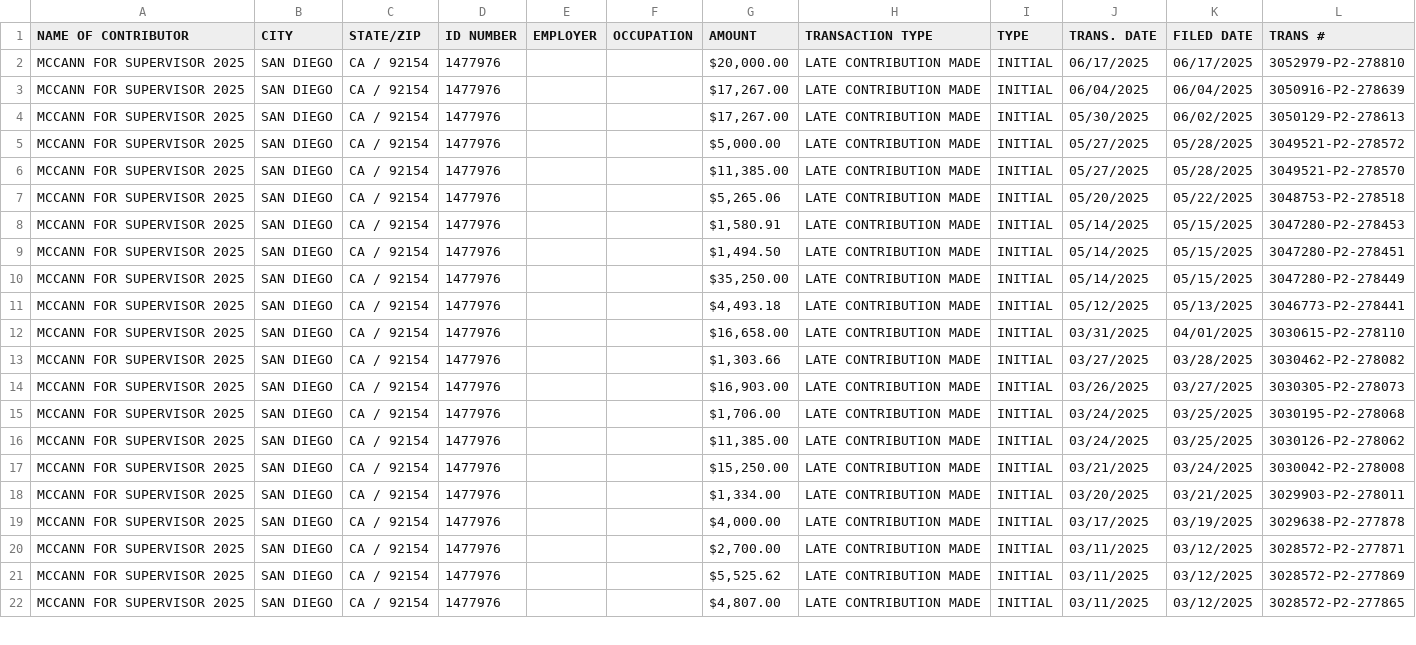
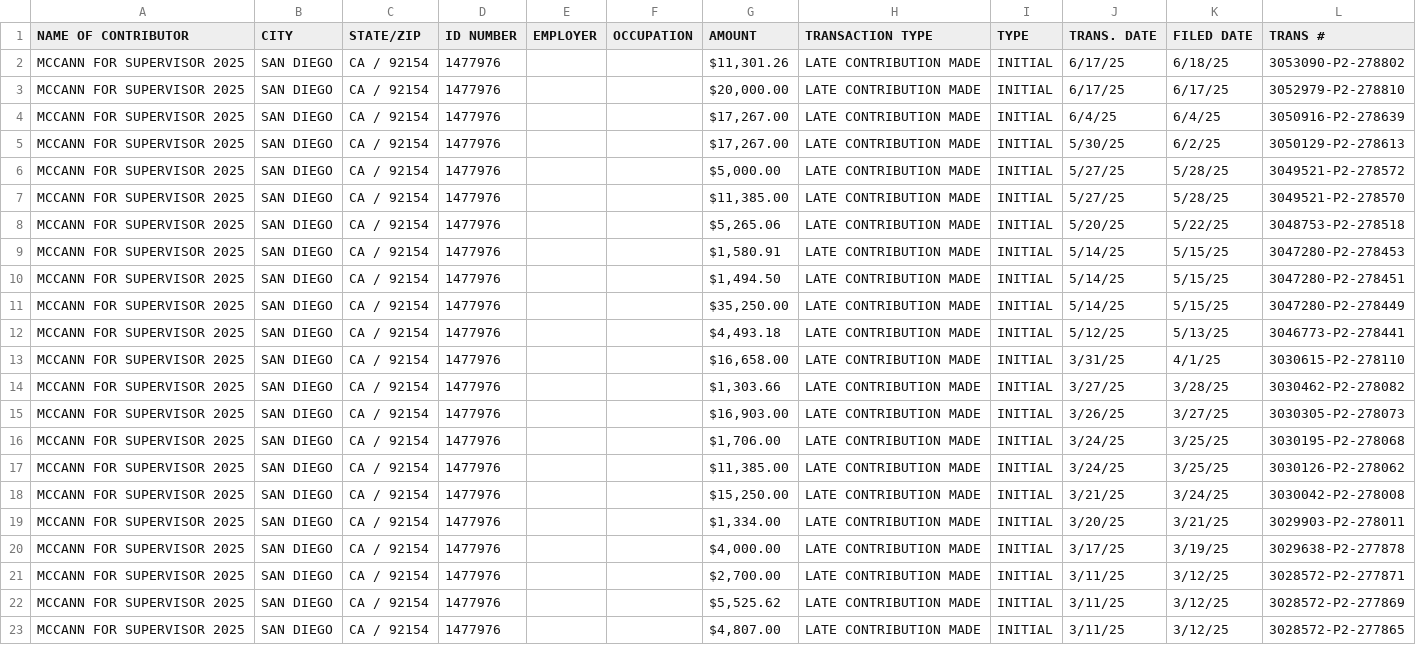
Before and after one commit to mph372/sd-d1-runoff-tracker, a CSV file: public/data/party_money/republican_party.csv, drawn as a sheet; only a part is shown; addresses are those after the commit; the diff covers the shown part only; the diff names each change by its address in the sheet, - before the commit and + after, or states it on an @@ line.

```diff
--- a/public/data/party_money/republican_party.csv
+++ b/public/data/party_money/republican_party.csv
+row 2: MCCANN FOR SUPERVISOR 2025 | SAN DIEGO | CA / 92154 | 1477976 |  |  | $11,301.26 | LATE CONTRIBUTION MADE | INITIAL | 6/17/25 | 6/18/25 | 3053090-P2-278802
-J3 (TRANS. DATE): 06/17/2025
+J3 (TRANS. DATE): 6/17/25
-K3 (FILED DATE): 06/17/2025
+K3 (FILED DATE): 6/17/25
-J4 (TRANS. DATE): 06/04/2025
+J4 (TRANS. DATE): 6/4/25
-K4 (FILED DATE): 06/04/2025
+K4 (FILED DATE): 6/4/25
-J5 (TRANS. DATE): 05/30/2025
+J5 (TRANS. DATE): 5/30/25
-K5 (FILED DATE): 06/02/2025
+K5 (FILED DATE): 6/2/25
-J6:J7 (TRANS. DATE): 05/27/2025
+J6:J7 (TRANS. DATE): 5/27/25
-K6:K7 (FILED DATE): 05/28/2025
+K6:K7 (FILED DATE): 5/28/25
-J8 (TRANS. DATE): 05/20/2025
+J8 (TRANS. DATE): 5/20/25
-K8 (FILED DATE): 05/22/2025
+K8 (FILED DATE): 5/22/25
-J9:J11 (TRANS. DATE): 05/14/2025
+J9:J11 (TRANS. DATE): 5/14/25
-K9:K11 (FILED DATE): 05/15/2025
+K9:K11 (FILED DATE): 5/15/25
-J12 (TRANS. DATE): 05/12/2025
+J12 (TRANS. DATE): 5/12/25
-K12 (FILED DATE): 05/13/2025
+K12 (FILED DATE): 5/13/25
-J13 (TRANS. DATE): 03/31/2025
+J13 (TRANS. DATE): 3/31/25
-K13 (FILED DATE): 04/01/2025
+K13 (FILED DATE): 4/1/25
-J14 (TRANS. DATE): 03/27/2025
+J14 (TRANS. DATE): 3/27/25
-K14 (FILED DATE): 03/28/2025
+K14 (FILED DATE): 3/28/25
-J15 (TRANS. DATE): 03/26/2025
+J15 (TRANS. DATE): 3/26/25
-K15 (FILED DATE): 03/27/2025
+K15 (FILED DATE): 3/27/25
-J16:J17 (TRANS. DATE): 03/24/2025
+J16:J17 (TRANS. DATE): 3/24/25
-K16:K17 (FILED DATE): 03/25/2025
+K16:K17 (FILED DATE): 3/25/25
-J18 (TRANS. DATE): 03/21/2025
+J18 (TRANS. DATE): 3/21/25
-K18 (FILED DATE): 03/24/2025
+K18 (FILED DATE): 3/24/25
-J19 (TRANS. DATE): 03/20/2025
+J19 (TRANS. DATE): 3/20/25
-K19 (FILED DATE): 03/21/2025
+K19 (FILED DATE): 3/21/25
-J20 (TRANS. DATE): 03/17/2025
+J20 (TRANS. DATE): 3/17/25
-K20 (FILED DATE): 03/19/2025
+K20 (FILED DATE): 3/19/25
-J21:J23 (TRANS. DATE): 03/11/2025
+J21:J23 (TRANS. DATE): 3/11/25
-K21:K23 (FILED DATE): 03/12/2025
+K21:K23 (FILED DATE): 3/12/25
```
Also changed, not shown: 36 edited cells elsewhere in this file, public/data/ballot_returns/master_returns.csv, public/data/contributions.csv, 25 other files.
